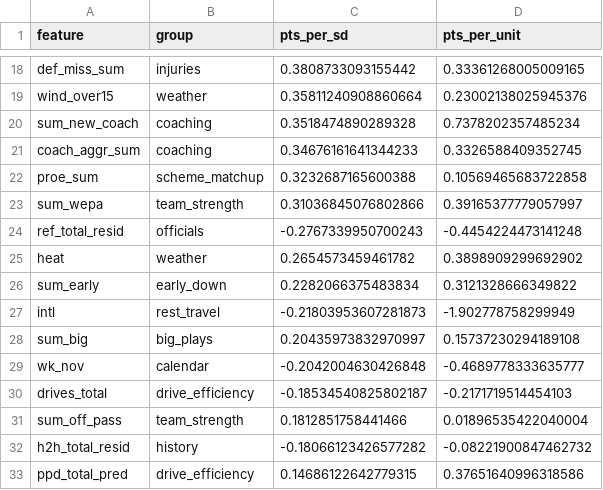
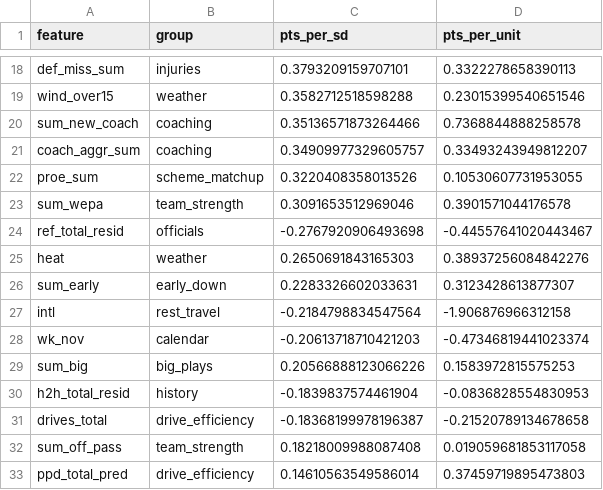
Before and after one commit to jferaz23/nfl-line-model, a CSV file: artifacts/total_coefficients.csv, drawn as a sheet; only a part is shown, gaps mark what is left out; removed rows and columns are numbered as before the commit, all else as after; the diff covers the shown part only; the diff names each change by its address in the sheet, - before the commit and + after, or states it on an @@ line.

```diff
--- a/artifacts/total_coefficients.csv
+++ b/artifacts/total_coefficients.csv
-C18 (pts_per_sd): 0.3808733093155442
+C18 (pts_per_sd): 0.3793209159707101
-D18 (pts_per_unit): 0.33361268005009165
+D18 (pts_per_unit): 0.3322278658390113
-C19 (pts_per_sd): 0.35811240908860664
+C19 (pts_per_sd): 0.3582712518598288
-D19 (pts_per_unit): 0.23002138025945376
+D19 (pts_per_unit): 0.23015399540651546
-C20 (pts_per_sd): 0.3518474890289328
+C20 (pts_per_sd): 0.35136571873264466
-D20 (pts_per_unit): 0.7378202357485234
+D20 (pts_per_unit): 0.7368844888258578
-C21 (pts_per_sd): 0.34676161641344233
+C21 (pts_per_sd): 0.34909977329605757
-D21 (pts_per_unit): 0.3326588409352745
+D21 (pts_per_unit): 0.33493243949812207
-C22 (pts_per_sd): 0.3232687165600388
+C22 (pts_per_sd): 0.3220408358013526
-D22 (pts_per_unit): 0.10569465683722858
+D22 (pts_per_unit): 0.10530607731953055
-C23 (pts_per_sd): 0.31036845076802866
+C23 (pts_per_sd): 0.3091653512969046
-D23 (pts_per_unit): 0.39165377779057997
+D23 (pts_per_unit): 0.3901571044176578
-C24 (pts_per_sd): -0.2767339950700243
+C24 (pts_per_sd): -0.2767920906493698
-D24 (pts_per_unit): -0.4454224473141248
+D24 (pts_per_unit): -0.44557641020443467
-C25 (pts_per_sd): 0.2654573459461782
+C25 (pts_per_sd): 0.2650691843165303
-D25 (pts_per_unit): 0.3898909299692902
+D25 (pts_per_unit): 0.38937256084842276
-C26 (pts_per_sd): 0.2282066375483834
+C26 (pts_per_sd): 0.2283326602033631
-D26 (pts_per_unit): 0.3121328666349822
+D26 (pts_per_unit): 0.3123428613877307
-C27 (pts_per_sd): -0.21803953607281873
+C27 (pts_per_sd): -0.2184798834547564
-D27 (pts_per_unit): -1.902778758299949
+D27 (pts_per_unit): -1.906876966312158
-row 28: sum_big | big_plays | 0.20435973832970997 | 0.15737230294189108
-C28 (pts_per_sd): -0.2042004630426848
+C28 (pts_per_sd): -0.20613718710421203
-D28 (pts_per_unit): -0.4689778333635777
+D28 (pts_per_unit): -0.47346819441023374
+row 29: sum_big | big_plays | 0.20566888123066226 | 0.1583972815575253
+row 30: h2h_total_resid | history | -0.1839837574461904 | -0.0836828554830953
-C31 (pts_per_sd): -0.18534540825802187
+C31 (pts_per_sd): -0.18368199978196387
-D31 (pts_per_unit): -0.2171719514454103
+D31 (pts_per_unit): -0.21520789134678658
-C32 (pts_per_sd): 0.1812851758441466
+C32 (pts_per_sd): 0.18218009988087408
-D32 (pts_per_unit): 0.01896535422040004
+D32 (pts_per_unit): 0.019059681853117058
-row 32: h2h_total_resid | history | -0.18066123426577282 | -0.08221900847462732
-C33 (pts_per_sd): 0.14686122642779315
+C33 (pts_per_sd): 0.14610563549586014
-D33 (pts_per_unit): 0.37651640996318586
+D33 (pts_per_unit): 0.37459719895473803
```
Also changed, not shown: 1 added row, 1 removed row and 58 edited cells elsewhere in this file, artifacts/kalshi/kalshi_nfl.csv, artifacts/lines/espn_lines.csv, 9 other files.
